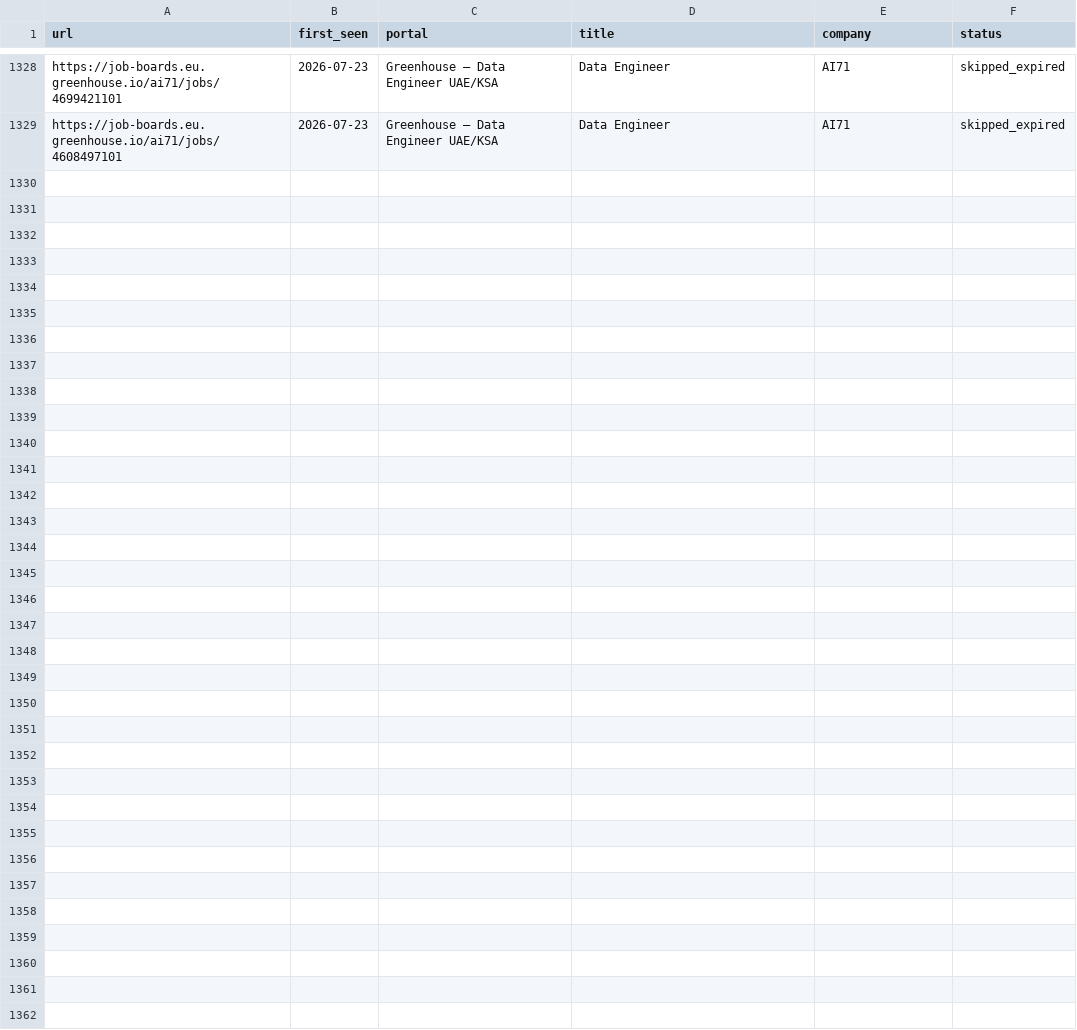
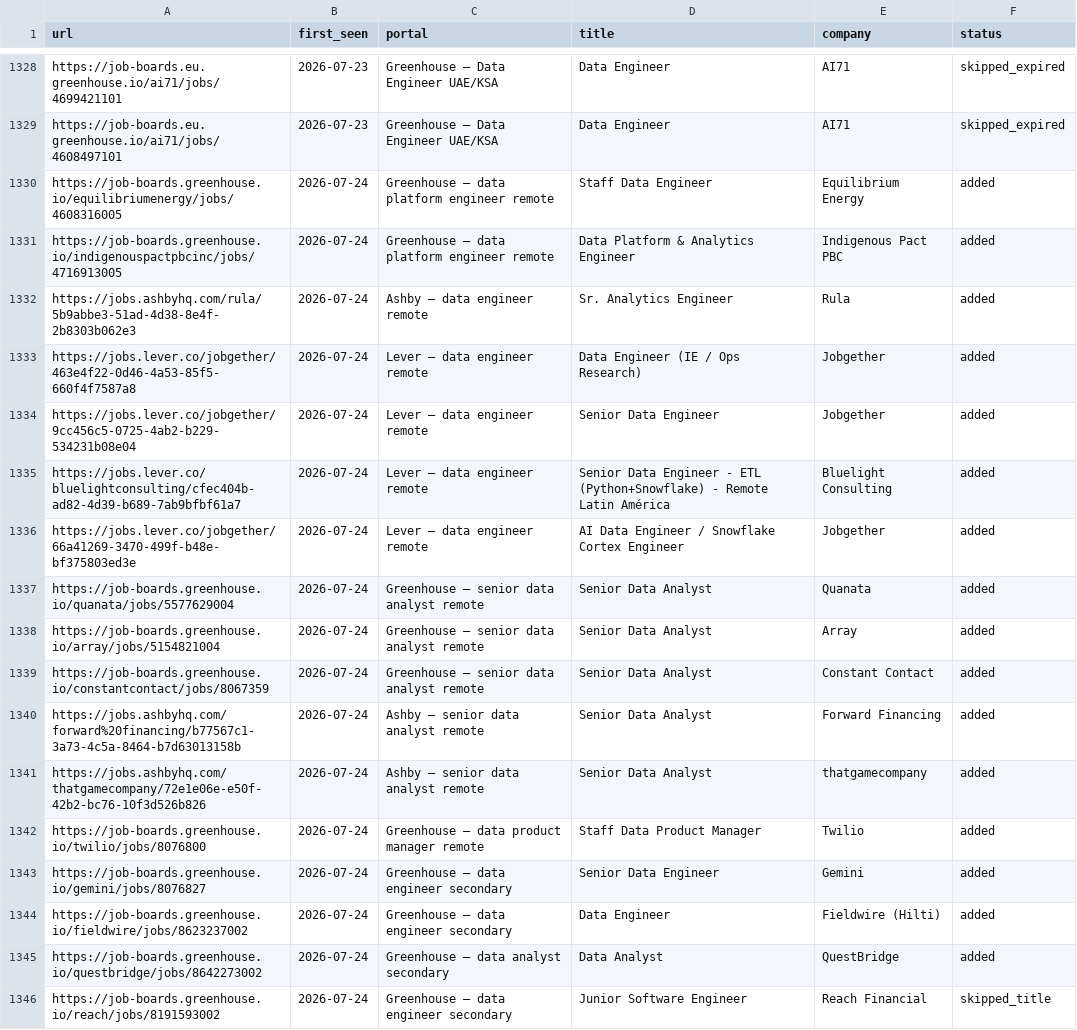
Before and after one commit to MoAshraf10/career-ops, a TSV file: data/scan-history.tsv, drawn as a sheet; only a part is shown, gaps mark what is left out.

```diff
--- a/data/scan-history.tsv
+++ b/data/scan-history.tsv
@@ -1329 +1329,18 @@ https://job-boards.eu.greenhouse.io/ai71/jobs/4699421101	2026-07-23	Greenhouse
 https://job-boards.eu.greenhouse.io/ai71/jobs/4608497101	2026-07-23	Greenhouse — Data Engineer UAE/KSA	Data Engineer	AI71	skipped_expired
+https://job-boards.greenhouse.io/equilibriumenergy/jobs/4608316005	2026-07-24	Greenhouse — data platform engineer remote	Staff Data Engineer	Equilibrium Energy	added
+https://job-boards.greenhouse.io/indigenouspactpbcinc/jobs/4716913005	2026-07-24	Greenhouse — data platform engineer remote	Data Platform & Analytics Engineer	Indigenous Pact PBC	added
+https://jobs.ashbyhq.com/rula/5b9abbe3-51ad-4d38-8e4f-2b8303b062e3	2026-07-24	Ashby — data engineer remote	Sr. Analytics Engineer	Rula	added
+https://jobs.lever.co/jobgether/463e4f22-0d46-4a53-85f5-660f4f7587a8	2026-07-24	Lever — data engineer remote	Data Engineer (IE / Ops Research)	Jobgether	added
+https://jobs.lever.co/jobgether/9cc456c5-0725-4ab2-b229-534231b08e04	2026-07-24	Lever — data engineer remote	Senior Data Engineer	Jobgether	added
+https://jobs.lever.co/bluelightconsulting/cfec404b-ad82-4d39-b689-7ab9bfbf61a7	2026-07-24	Lever — data engineer remote	Senior Data Engineer - ETL (Python+Snowflake) - Remote Latin América	Bluelight Consulting	added
+https://jobs.lever.co/jobgether/66a41269-3470-499f-b48e-bf375803ed3e	2026-07-24	Lever — data engineer remote	AI Data Engineer / Snowflake Cortex Engineer	Jobgether	added
+https://job-boards.greenhouse.io/quanata/jobs/5577629004	2026-07-24	Greenhouse — senior data analyst remote	Senior Data Analyst	Quanata	added
+https://job-boards.greenhouse.io/array/jobs/5154821004	2026-07-24	Greenhouse — senior data analyst remote	Senior Data Analyst	Array	added
+https://job-boards.greenhouse.io/constantcontact/jobs/8067359	2026-07-24	Greenhouse — senior data analyst remote	Senior Data Analyst	Constant Contact	added
+https://jobs.ashbyhq.com/forward%20financing/b77567c1-3a73-4c5a-8464-b7d63013158b	2026-07-24	Ashby — senior data analyst remote	Senior Data Analyst	Forward Financing	added
+https://jobs.ashbyhq.com/thatgamecompany/72e1e06e-e50f-42b2-bc76-10f3d526b826	2026-07-24	Ashby — senior data analyst remote	Senior Data Analyst	thatgamecompany	added
+https://job-boards.greenhouse.io/twilio/jobs/8076800	2026-07-24	Greenhouse — data product manager remote	Staff Data Product Manager	Twilio	added
+https://job-boards.greenhouse.io/gemini/jobs/8076827	2026-07-24	Greenhouse — data engineer secondary	Senior Data Engineer	Gemini	added
+https://job-boards.greenhouse.io/fieldwire/jobs/8623237002	2026-07-24	Greenhouse — data engineer secondary	Data Engineer	Fieldwire (Hilti)	added
+https://job-boards.greenhouse.io/questbridge/jobs/8642273002	2026-07-24	Greenhouse — data analyst secondary	Data Analyst	QuestBridge	added
+https://job-boards.greenhouse.io/reach/jobs/8191593002	2026-07-24	Greenhouse — data engineer secondary	Junior Software Engineer	Reach Financial	skipped_title
```
Also changed, not shown: 1 other file.
